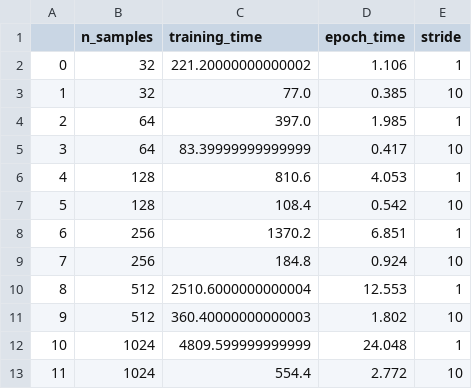
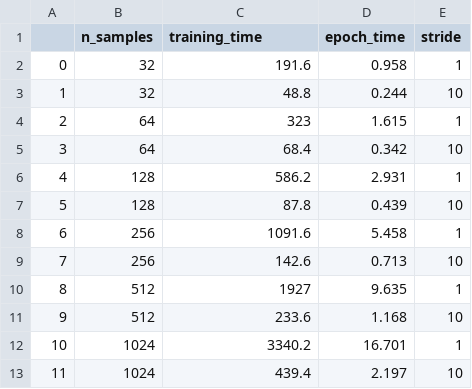
Before and after one commit to omerh18/INSTINCT, a CSV file: ClassificationResults/training_time_stis_series_len.csv, drawn as a sheet.

```diff
--- a/ClassificationResults/training_time_stis_series_len.csv
+++ b/ClassificationResults/training_time_stis_series_len.csv
@@ -1,13 +1,13 @@
 ,n_samples,training_time,epoch_time,stride
-0,32,221.20000000000002,1.106,1
-1,32,77.0,0.385,10
-2,64,397.0,1.985,1
-3,64,83.39999999999999,0.417,10
-4,128,810.6,4.053,1
-5,128,108.4,0.542,10
-6,256,1370.2,6.851,1
-7,256,184.8,0.924,10
-8,512,2510.6000000000004,12.553,1
-9,512,360.40000000000003,1.802,10
-10,1024,4809.599999999999,24.048,1
-11,1024,554.4,2.772,10
+0,32,191.6,0.958,1
+1,32,48.8,0.244,10
+2,64,323,1.615,1
+3,64,68.4,0.342,10
+4,128,586.2,2.931,1
+5,128,87.8,0.439,10
+6,256,1091.6,5.458,1
+7,256,142.6,0.713,10
+8,512,1927,9.635,1
+9,512,233.6,1.168,10
+10,1024,3340.2,16.701,1
+11,1024,439.4,2.197,10
```
Also changed, not shown: ClassificationResults/rgt_num_entities.csv, ClassificationResults/training_time_num_entities.csv, 7 other files.
